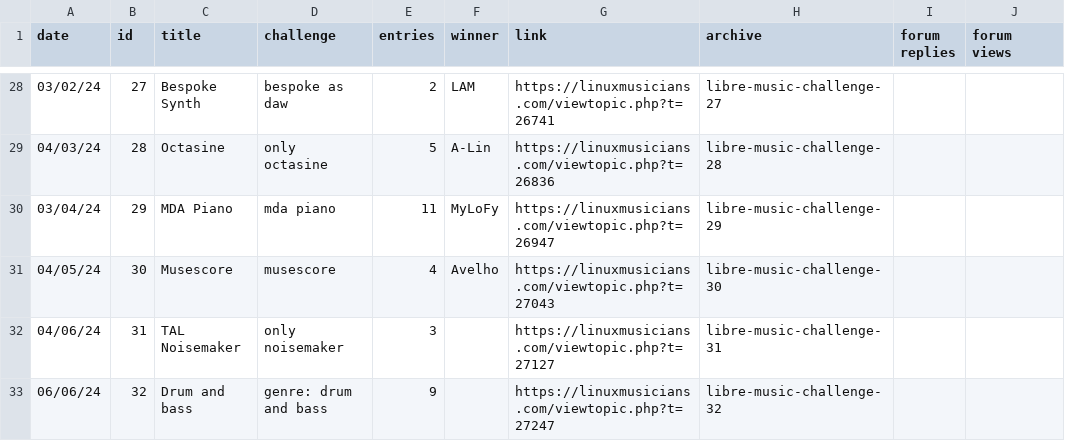
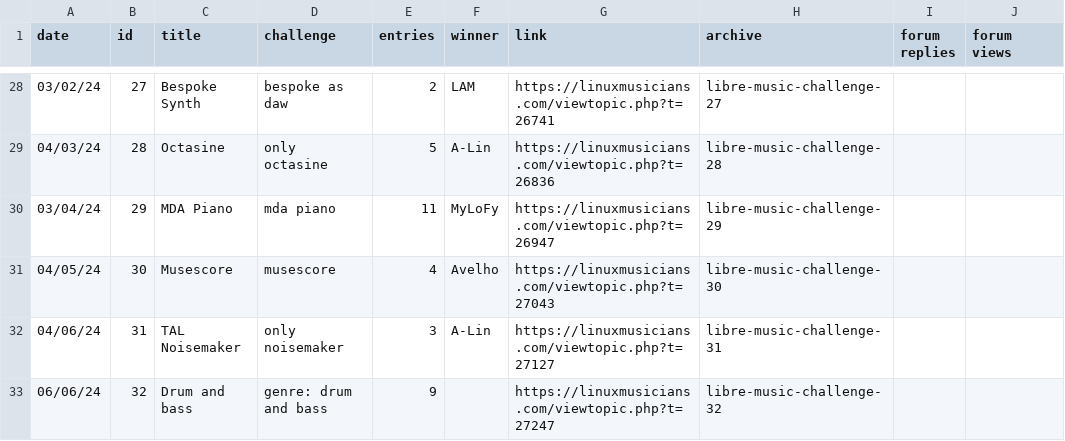
Before and after one commit to nyxkn/libre-music-challenge, a CSV file: data/events.csv, drawn as a sheet; only a part is shown, gaps mark what is left out.

Commit message:
results 31

```diff
--- a/data/events.csv
+++ b/data/events.csv
@@ -31,3 +31,3 @@ date,id,title,challenge,entries,winner,link,archive,forum replies,forum views
 04/05/24,30,Musescore,musescore,4,Avelho,https://linuxmusicians.com/viewtopic.php?t=27043,libre-music-challenge-30,,
-04/06/24,31,TAL Noisemaker,only noisemaker,3,,https://linuxmusicians.com/viewtopic.php?t=27127,libre-music-challenge-31,,
+04/06/24,31,TAL Noisemaker,only noisemaker,3,A-Lin,https://linuxmusicians.com/viewtopic.php?t=27127,libre-music-challenge-31,,
 06/06/24,32,Drum and bass,genre: drum and bass,9,,https://linuxmusicians.com/viewtopic.php?t=27247,libre-music-challenge-32,,
```
